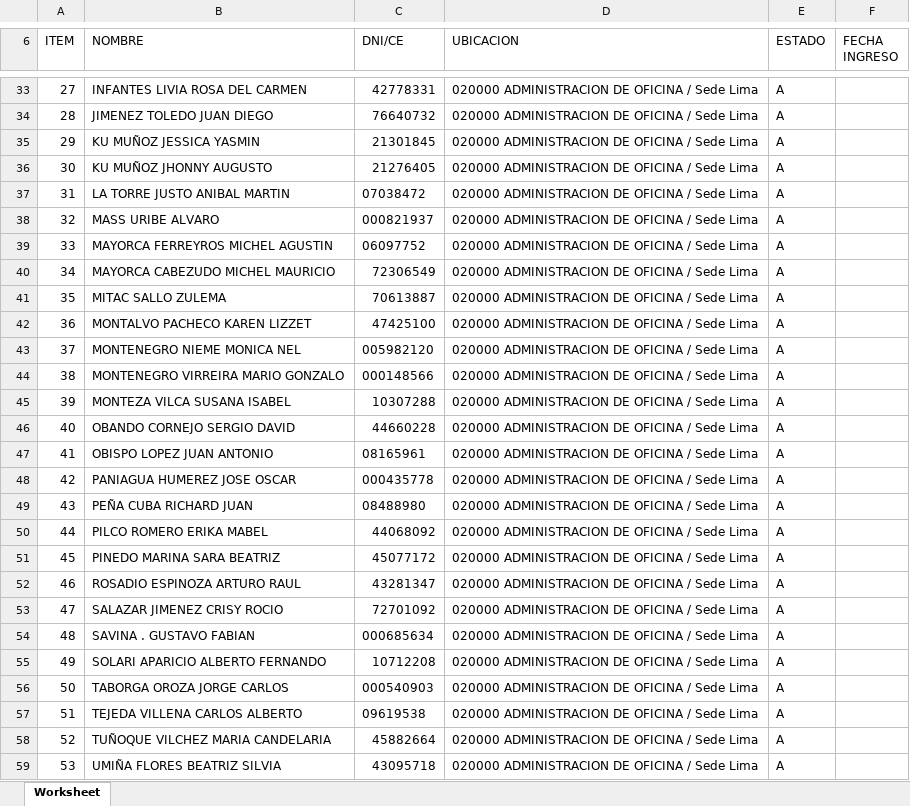
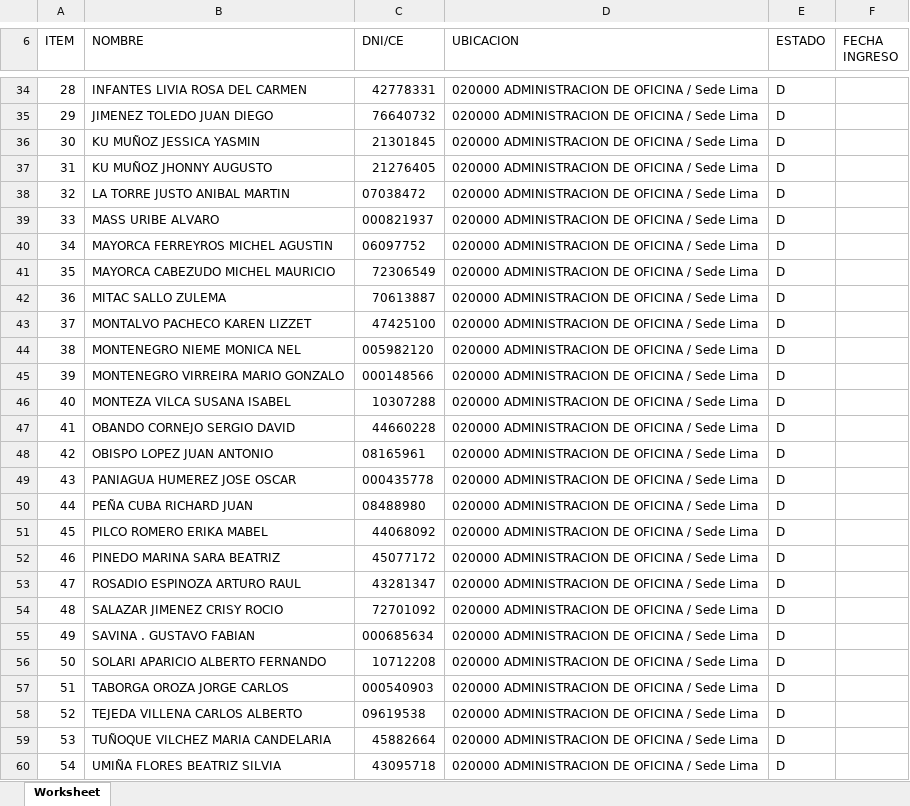
Before and after one commit to KeslyUA/Master, an Excel workbook: documentos/plantillas/plantillaRegistros.xlsx, sheet Worksheet, drawn as a sheet; only a part is shown, gaps mark what is left out; values as stored, in another font and other column widths than the file's, no borders; addresses are those after the commit; the diff covers the shown part only; the diff names each change by its address in the sheet, - before the commit and + after, or states it on an @@ line.

```diff
--- a/documentos/plantillas/plantillaRegistros.xlsx (sheet Worksheet)
+++ b/documentos/plantillas/plantillaRegistros.xlsx (sheet Worksheet)
@@ column A (ITEM) renumbered from row 9 down @@
-E34:E60 (ESTADO): A
+E34:E60 (ESTADO): D
```
Also changed, not shown: 1 added row and 32 edited cells elsewhere in this sheet, documentos/plantillas/plantillaReporteTareo.xlsx, 3 other files.
